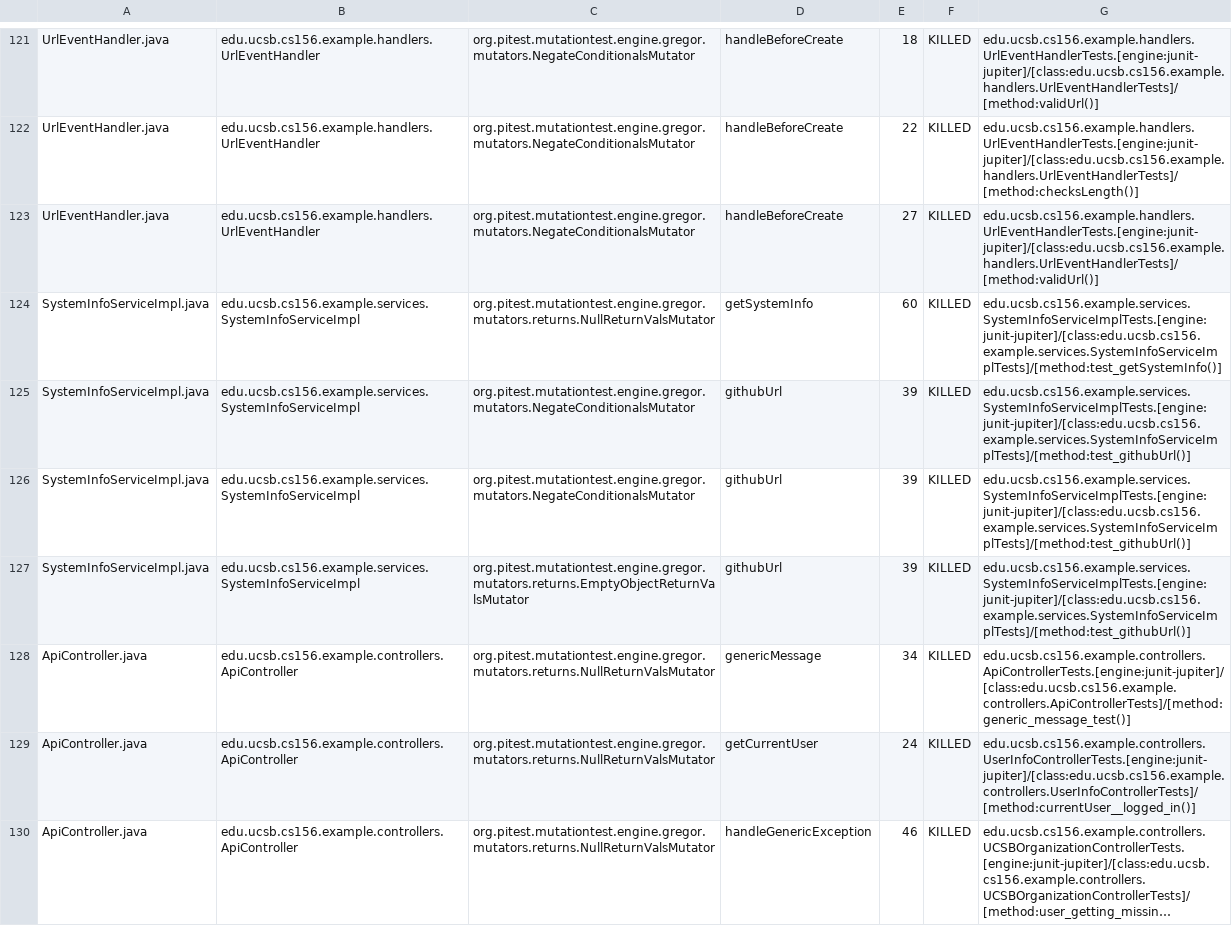
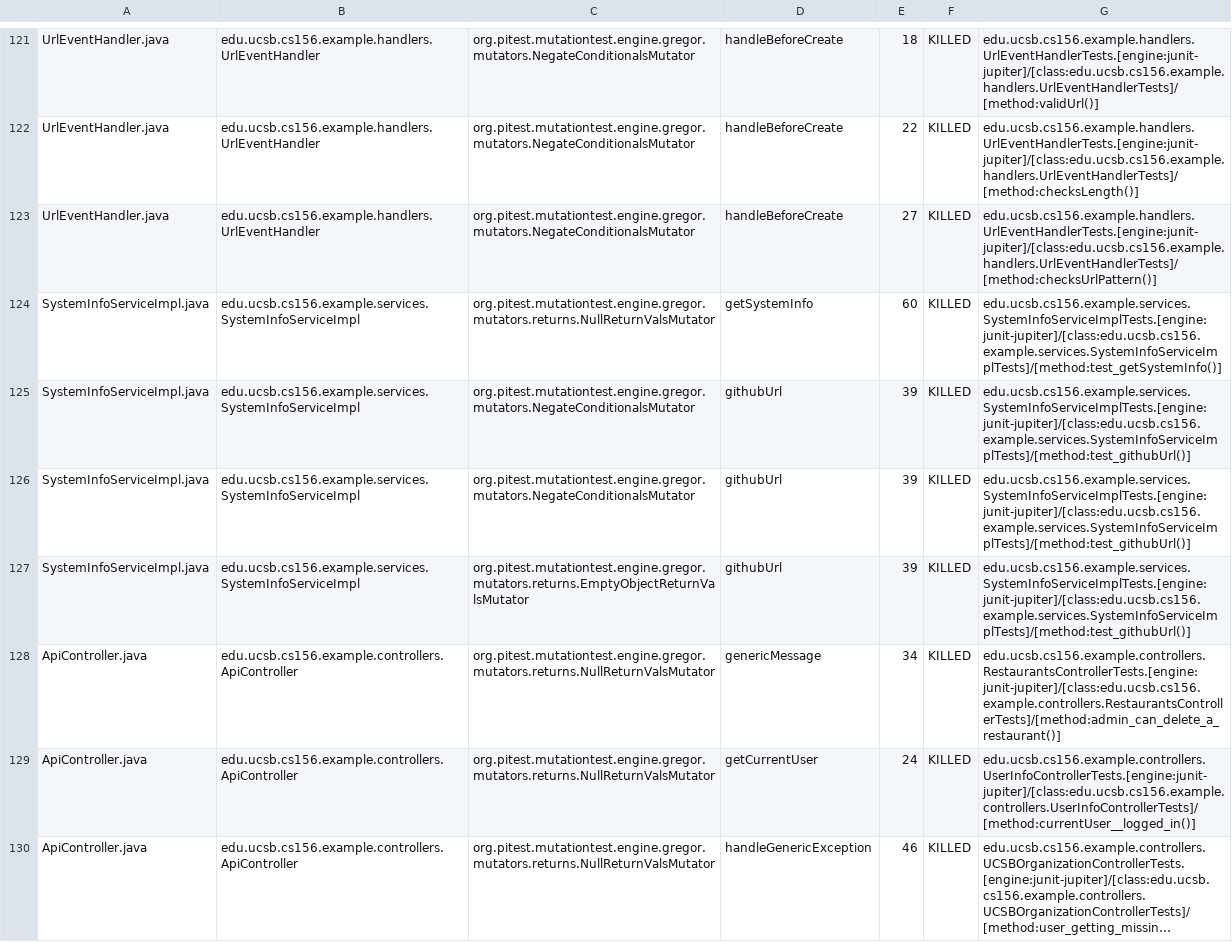
Before and after one commit to ucsb-cs156-f26/team01-f26-14, a CSV file: prs/61/pitest/mutations.csv, drawn as a sheet; only a part is shown, gaps mark what is left out; long unchanged cells end in ….

Commit message:
Deploying to gh-pages from @ ucsb-cs156-f26/team01-f26-14@39a2ab57ebb5a76475c2163bbcc72a2d0a01a214 🚀

```diff
--- a/prs/61/pitest/mutations.csv
+++ b/prs/61/pitest/mutations.csv
@@ -122,3 +122,3 @@ UrlEventHandler.java,edu.ucsb.cs156.example.handlers.UrlEventHandler,org.pitest.
 UrlEventHandler.java,edu.ucsb.cs156.example.handlers.UrlEventHandler,org.pitest.mutationtest.engine.gregor.mutators.NegateConditionalsMutator,handleBeforeCreate,22,KILLED,edu.ucsb.cs156.example.handlers.UrlEventHandlerTests.[engine:junit-jupiter]/[class:edu.ucsb.cs156.example.handlers.UrlEventHandlerTests]/[method:checksLength()]
-UrlEventHandler.java,edu.ucsb.cs156.example.handlers.UrlEventHandler,org.pitest.mutationtest.engine.gregor.mutators.NegateConditionalsMutator,handleBeforeCreate,27,KILLED,edu.ucsb.cs156.example.handlers.UrlEventHandlerTests.[engine:junit-jupiter]/[class:edu.ucsb.cs156.example.handlers.UrlEventHandlerTests]/[method:validUrl()]
+UrlEventHandler.java,edu.ucsb.cs156.example.handlers.UrlEventHandler,org.pitest.mutationtest.engine.gregor.mutators.NegateConditionalsMutator,handleBeforeCreate,27,KILLED,edu.ucsb.cs156.example.handlers.UrlEventHandlerTests.[engine:junit-jupiter]/[class:edu.ucsb.cs156.example.handlers.UrlEventHandlerTests]/[method:checksUrlPattern()]
 SystemInfoServiceImpl.java,edu.ucsb.cs156.example.services.SystemInfoServiceImpl,org.pitest.mutationtest.engine.gregor.mutators.returns.NullReturnValsMutator,getSystemInfo,60,KILLED,edu.ucsb.cs156.example.services.SystemInfoServiceImplTests.[engine:junit-jupiter]/[class:edu.ucsb.cs156.example.services.SystemInfoServiceImplTests]/[method:test_getSystemInfo()]
@@ -127,3 +127,3 @@ SystemInfoServiceImpl.java,edu.ucsb.cs156.example.services.SystemInfoServiceImpl
 SystemInfoServiceImpl.java,edu.ucsb.cs156.example.services.SystemInfoServiceImpl,org.pitest.mutationtest.engine.gregor.mutators.returns.EmptyObjectReturnValsMutator,githubUrl,39,KILLED,edu.ucsb.cs156.example.services.SystemInfoServiceImplTests.[engine:junit-jupiter]/[class:edu.ucsb.cs156.example.services.SystemInfoServiceImplTests]/[method:test_githubUrl()]
-ApiController.java,edu.ucsb.cs156.example.controllers.ApiController,org.pitest.mutationtest.engine.gregor.mutators.returns.NullReturnValsMutator,genericMessage,34,KILLED,edu.ucsb.cs156.example.controllers.ApiControllerTests.[engine:junit-jupiter]/[class:edu.ucsb.cs156.example.controllers.ApiControllerTests]/[method:generic_message_test()]
+ApiController.java,edu.ucsb.cs156.example.controllers.ApiController,org.pitest.mutationtest.engine.gregor.mutators.returns.NullReturnValsMutator,genericMessage,34,KILLED,edu.ucsb.cs156.example.controllers.RestaurantsControllerTests.[engine:junit-jupiter]/[class:edu.ucsb.cs156.example.controllers.RestaurantsControllerTests]/[method:admin_can_delete_a_restaurant()]
 ApiController.java,edu.ucsb.cs156.example.controllers.ApiController,org.pitest.mutationtest.engine.gregor.mutators.returns.NullReturnValsMutator,getCurrentUser,24,KILLED,edu.ucsb.cs156.example.controllers.UserInfoControllerTests.[engine:junit-jupiter]/[class:edu.ucsb.cs156.example.controllers.UserInfoControllerTests]/[method:currentUser__logged_in()]
```
Also changed, not shown: 20 other files.
